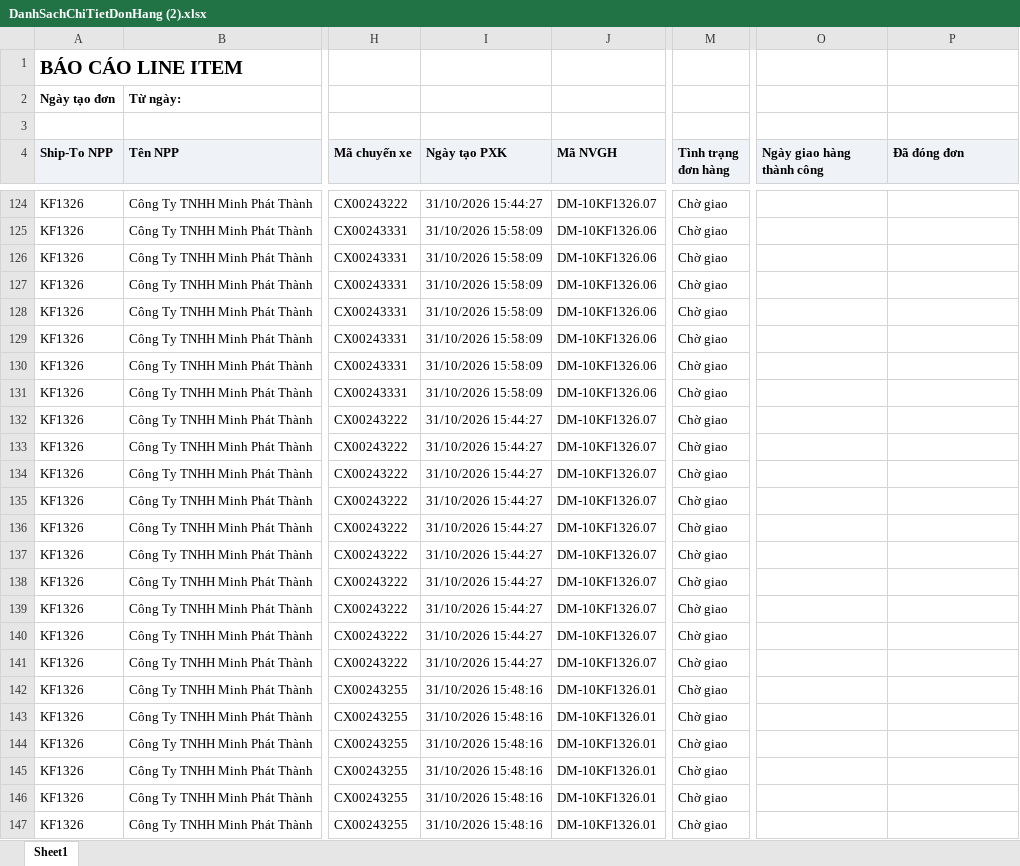
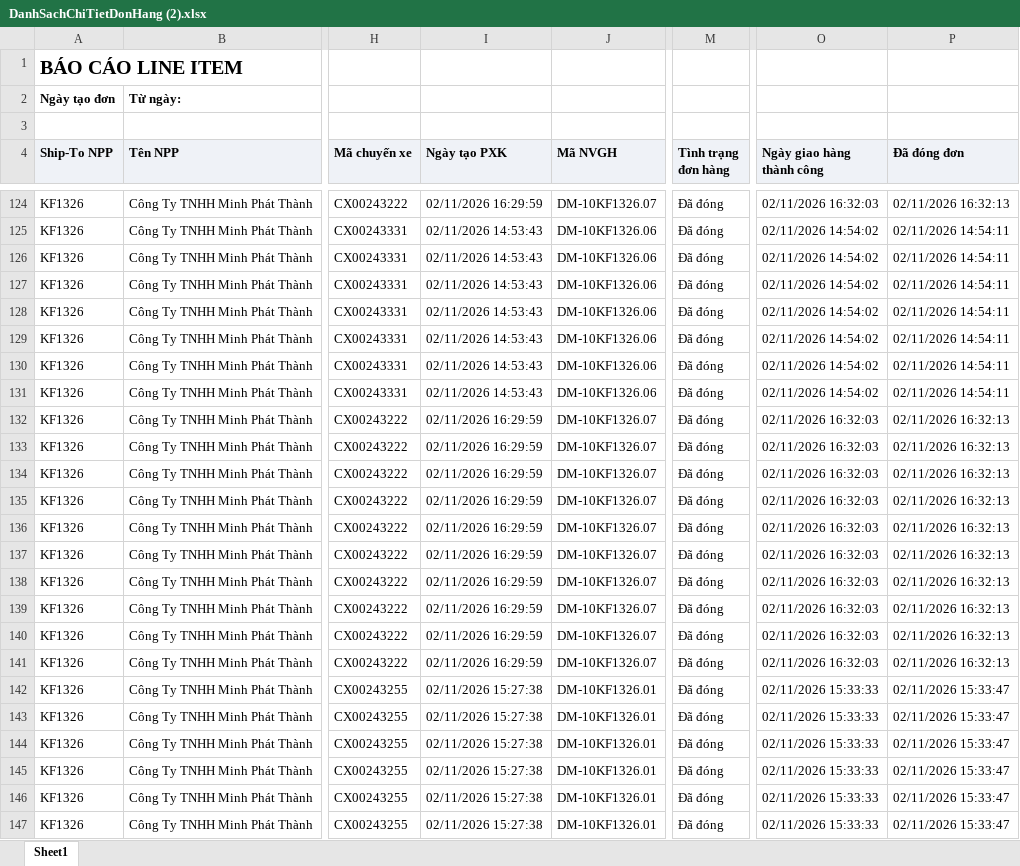
Before and after one commit to Tantt2026/Dashboard-Masan, an Excel workbook: data/Thang10/DanhSachChiTietDonHang (2).xlsx, sheet Sheet1, drawn as a sheet; only a part is shown, gaps mark what is left out; values as stored, in another font and other column widths than the file's, no borders; the diff covers the shown part only; the diff names each change by its address in the sheet, - before the commit and + after, or states it on an @@ line.

```diff
--- a/data/Thang10/DanhSachChiTietDonHang (2).xlsx (sheet Sheet1)
+++ b/data/Thang10/DanhSachChiTietDonHang (2).xlsx (sheet Sheet1)
-I124 (Ngày tạo PXK): 31/10/2026 15:44:27
+I124 (Ngày tạo PXK): 02/11/2026 16:29:59
-M124:M147 (Tình trạng đơn hàng): Chờ giao
+M124:M147 (Tình trạng đơn hàng): Đã đóng
-O124 (Ngày giao hàng thành công): (empty)
+O124 (Ngày giao hàng thành công): 02/11/2026 16:32:03
-P124 (Đã đóng đơn): (empty)
+P124 (Đã đóng đơn): 02/11/2026 16:32:13
-I125:I131 (Ngày tạo PXK): 31/10/2026 15:58:09
+I125:I131 (Ngày tạo PXK): 02/11/2026 14:53:43
-O125:O131 (Ngày giao hàng thành công): (empty)
+O125:O131 (Ngày giao hàng thành công): 02/11/2026 14:54:02
-P125:P131 (Đã đóng đơn): (empty)
+P125:P131 (Đã đóng đơn): 02/11/2026 14:54:11
-I132:I141 (Ngày tạo PXK): 31/10/2026 15:44:27
+I132:I141 (Ngày tạo PXK): 02/11/2026 16:29:59
-O132:O141 (Ngày giao hàng thành công): (empty)
+O132:O141 (Ngày giao hàng thành công): 02/11/2026 16:32:03
-P132:P141 (Đã đóng đơn): (empty)
+P132:P141 (Đã đóng đơn): 02/11/2026 16:32:13
-I142:I147 (Ngày tạo PXK): 31/10/2026 15:48:16
+I142:I147 (Ngày tạo PXK): 02/11/2026 15:27:38
-O142:O147 (Ngày giao hàng thành công): (empty)
+O142:O147 (Ngày giao hàng thành công): 02/11/2026 15:33:33
-P142:P147 (Đã đóng đơn): (empty)
+P142:P147 (Đã đóng đơn): 02/11/2026 15:33:47
```
Also changed, not shown: 582 edited cells elsewhere in this sheet, data/Thang10/DANH_SACH_KET_QUA_CUA_HANG_THAM_GIA_CHUONG_TRINH.xlsx, data/Thang10/DanhSachXetBoHinhTrungBay.xlsx, 3 other files.
